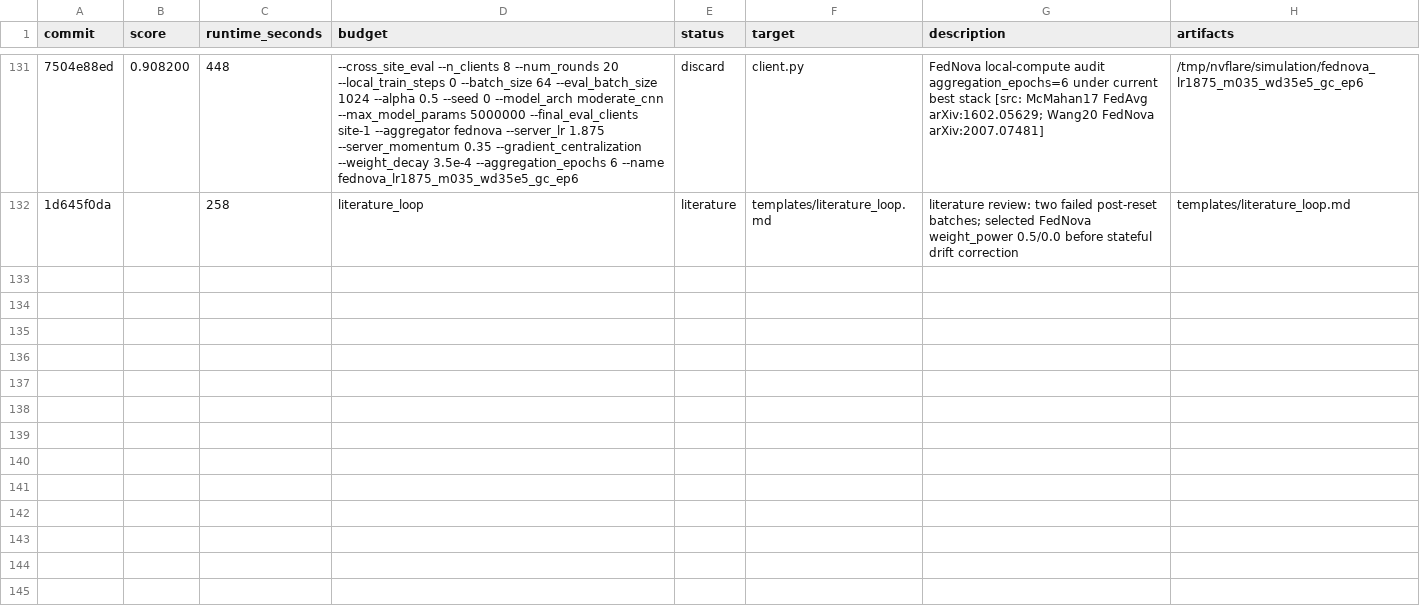
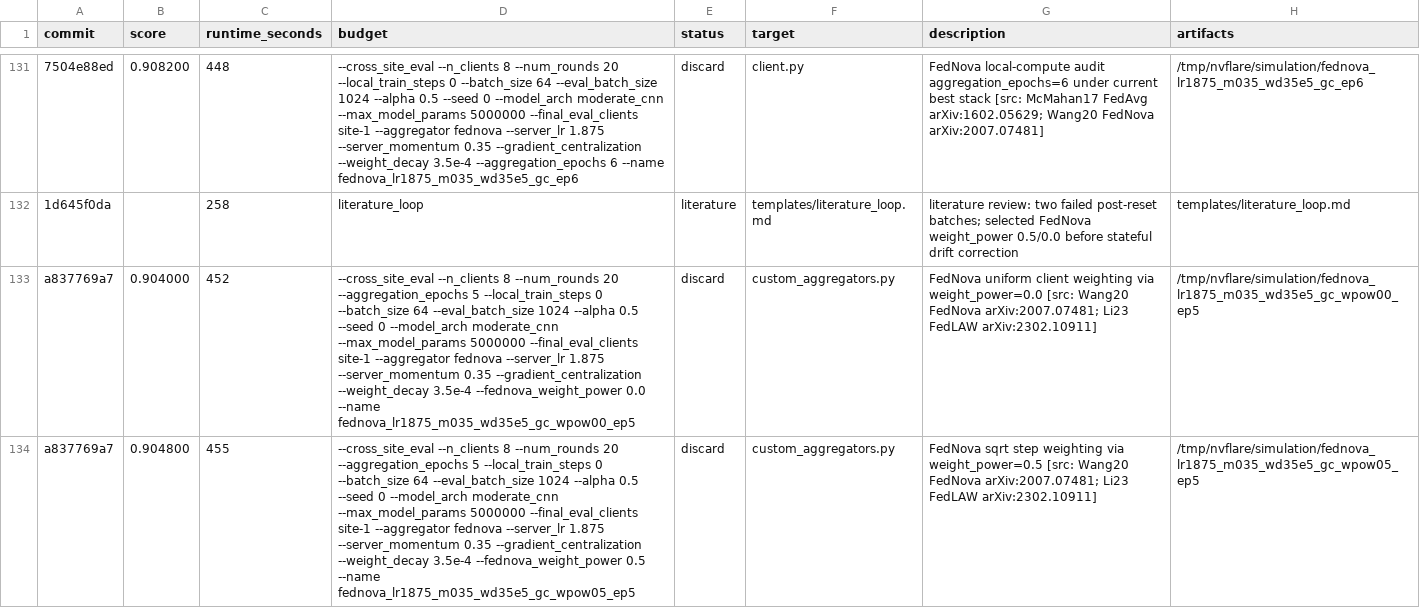
Before and after one commit to holgerroth/NVFlare, a TSV file: research/auto-fl-research/results.tsv, drawn as a sheet; only a part is shown, gaps mark what is left out; the diff names each change by its address in the sheet, - before the commit and + after, or states it on an @@ line.

Commit message:
Log FedNova weight-power sweep

```diff
--- a/research/auto-fl-research/results.tsv
+++ b/research/auto-fl-research/results.tsv
+row 133: a837769a7 | 0.904000 | 452 | --cross_site_eval --n_clients 8 --num_rounds 20 --aggregation_epochs 5 --local_train_steps 0 --batch_size 64 --eval_batch_size 1024 --alpha 0.5 --seed 0 --model_arch moderate_cnn --max_model_params 5000000 --final_eval_clients site-1 --aggregator fednova --server_lr 1.875 --server_momentum 0.35 --gradient_centralization --weight_decay 3.5e-4 --fednova_weight_power 0.0 --name fednova_lr1875_m035_wd35e5_gc_wpow00_ep5 | discard | custom_aggregators.py | FedNova uniform client weighting via weight_power=0.0 [src: Wang20 FedNova arXiv:2007.07481; Li23 FedLAW arXiv:2302.10911] | /tmp/nvflare/simulation/fednova_lr1875_m035_wd35e5_gc_wpow00_ep5
+row 134: a837769a7 | 0.904800 | 455 | --cross_site_eval --n_clients 8 --num_rounds 20 --aggregation_epochs 5 --local_train_steps 0 --batch_size 64 --eval_batch_size 1024 --alpha 0.5 --seed 0 --model_arch moderate_cnn --max_model_params 5000000 --final_eval_clients site-1 --aggregator fednova --server_lr 1.875 --server_momentum 0.35 --gradient_centralization --weight_decay 3.5e-4 --fednova_weight_power 0.5 --name fednova_lr1875_m035_wd35e5_gc_wpow05_ep5 | discard | custom_aggregators.py | FedNova sqrt step weighting via weight_power=0.5 [src: Wang20 FedNova arXiv:2007.07481; Li23 FedLAW arXiv:2302.10911] | /tmp/nvflare/simulation/fednova_lr1875_m035_wd35e5_gc_wpow05_ep5
```
Also changed, not shown: 5 other files.
